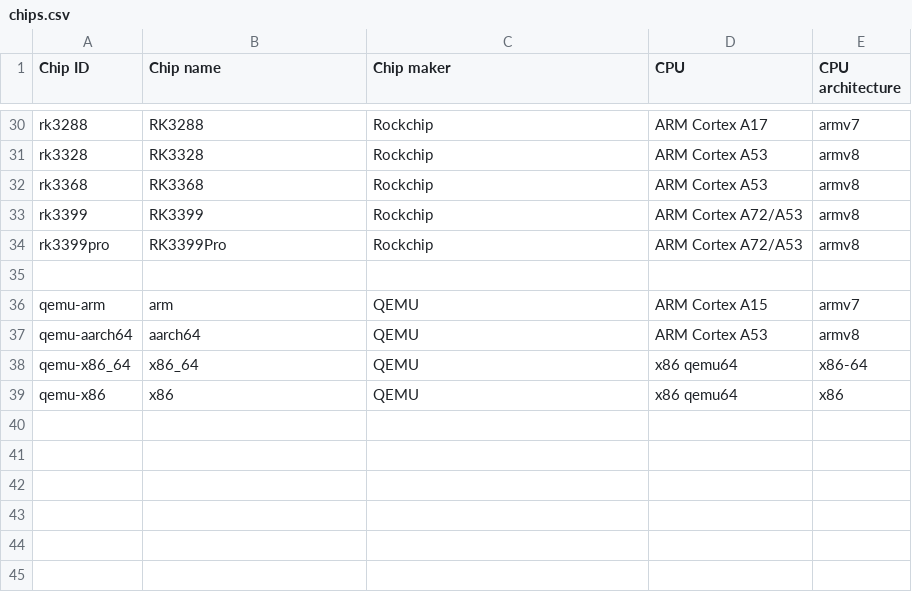
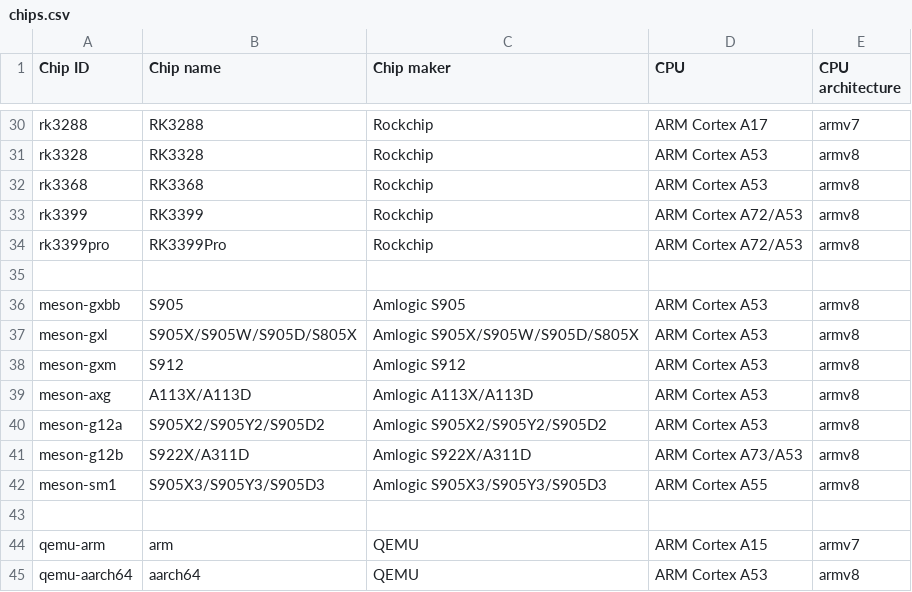
Before and after one commit to johang/sd-card-images, a CSV file: chips.csv, drawn as a sheet; only a part is shown, gaps mark what is left out; the shorter side is filled out with more unchanged rows.

Commit message:
Add support for Amlogic chips

```diff
--- a/chips.csv
+++ b/chips.csv
@@ -35,2 +35,10 @@ rk3399pro,RK3399Pro,Rockchip,ARM Cortex A72/A53,armv8
 
+meson-gxbb,S905,Amlogic S905,ARM Cortex A53,armv8
+meson-gxl,S905X/S905W/S905D/S805X,Amlogic S905X/S905W/S905D/S805X,ARM Cortex A53,armv8
+meson-gxm,S912,Amlogic S912,ARM Cortex A53,armv8
+meson-axg,A113X/A113D,Amlogic A113X/A113D,ARM Cortex A53,armv8
+meson-g12a,S905X2/S905Y2/S905D2,Amlogic S905X2/S905Y2/S905D2,ARM Cortex A53,armv8
+meson-g12b,S922X/A311D,Amlogic S922X/A311D,ARM Cortex A73/A53,armv8
+meson-sm1,S905X3/S905Y3/S905D3,Amlogic S905X3/S905Y3/S905D3,ARM Cortex A55,armv8
+
 qemu-arm,arm,QEMU,ARM Cortex A15,armv7
```
Also changed, not shown: boards.csv, 2 other files.
